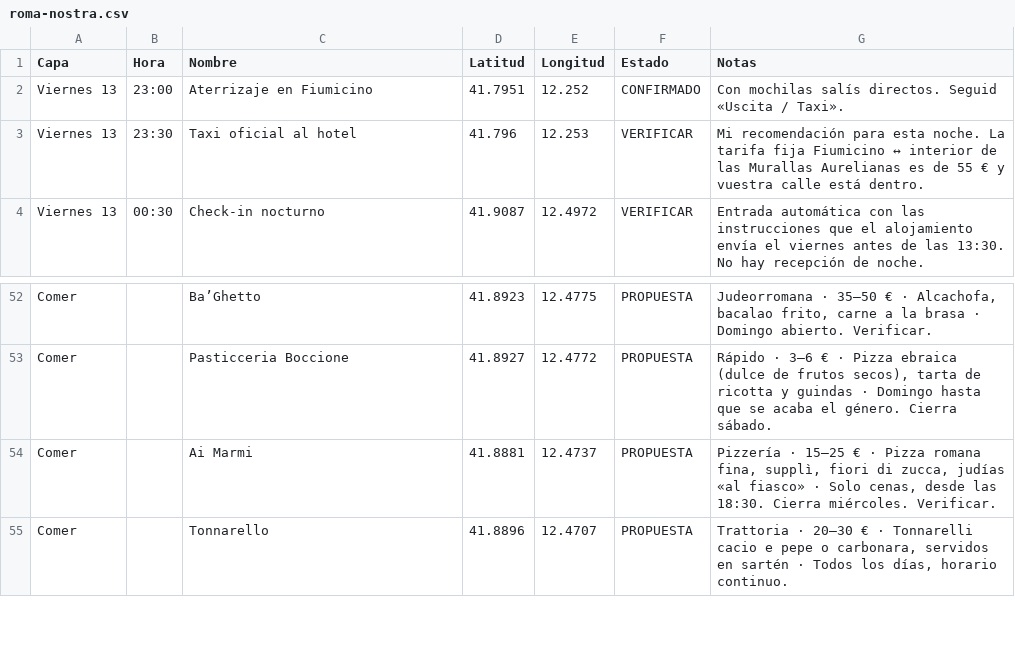
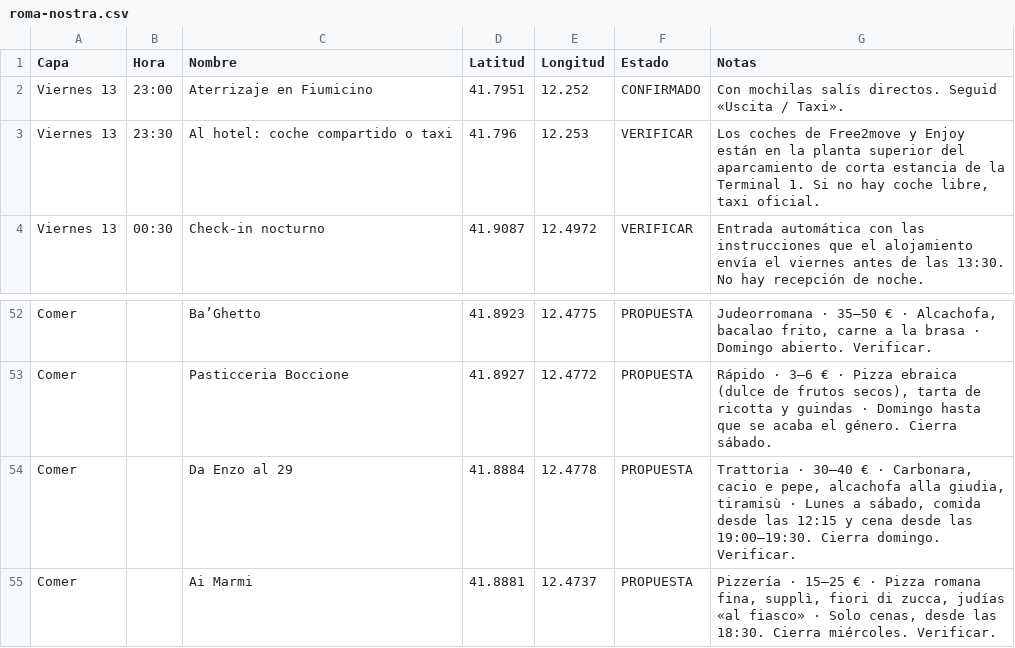
Before and after one commit to ccccc22222gpt/ccccc2, a CSV file: exports/roma-nostra.csv, drawn as a sheet; only a part is shown, gaps mark what is left out; the shorter side is filled out with more unchanged rows.

```diff
--- a/exports/roma-nostra.csv
+++ b/exports/roma-nostra.csv
@@ -2,3 +2,3 @@
 "Viernes 13","23:00","Aterrizaje en Fiumicino","41.7951","12.252","CONFIRMADO","Con mochilas salís directos. Seguid «Uscita / Taxi»."
-"Viernes 13","23:30","Taxi oficial al hotel","41.796","12.253","VERIFICAR","Mi recomendación para esta noche. La tarifa fija Fiumicino ↔ interior de las Murallas Aurelianas es de 55 € y vuestra calle está dentro."
+"Viernes 13","23:30","Al hotel: coche compartido o taxi","41.796","12.253","VERIFICAR","Los coches de Free2move y Enjoy están en la planta superior del aparcamiento de corta estancia de la Terminal 1. Si no hay coche libre, taxi oficial."
 "Viernes 13","00:30","Check-in nocturno","41.9087","12.4972","VERIFICAR","Entrada automática con las instrucciones que el alojamiento envía el viernes antes de las 13:30. No hay recepción de noche."
@@ -53,2 +53,3 @@
 "Comer","","Pasticceria Boccione","41.8927","12.4772","PROPUESTA","Rápido · 3–6 € · Pizza ebraica (dulce de frutos secos), tarta de ricotta y guindas · Domingo hasta que se acaba el género. Cierra sábado."
+"Comer","","Da Enzo al 29","41.8884","12.4778","PROPUESTA","Trattoria · 30–40 € · Carbonara, cacio e pepe, alcachofa alla giudia, tiramisù · Lunes a sábado, comida desde las 12:15 y cena desde las 19:00–19:30. Cierra domingo. Verificar."
 "Comer","","Ai Marmi","41.8881","12.4737","PROPUESTA","Pizzería · 15–25 € · Pizza romana fina, supplì, fiori di zucca, judías «al fiasco» · Solo cenas, desde las 18:30. Cierra miércoles. Verificar."
```
Also changed, not shown: 6 other files.
